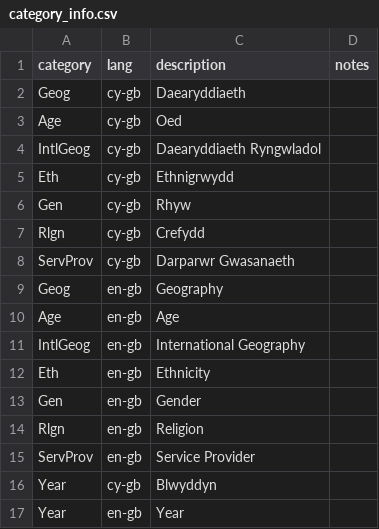
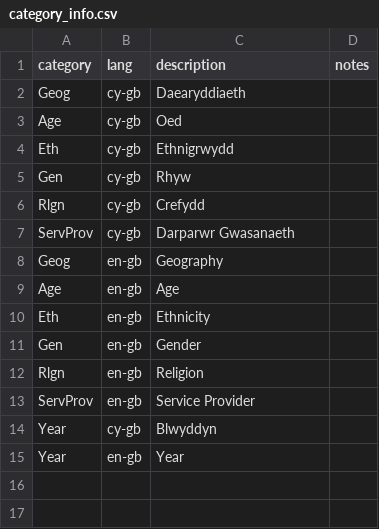
Before and after one commit to Marvell-Consulting/statswales-backend, a CSV file: src/resources/reference-data/v1/category_info.csv, drawn as a sheet.

```diff
--- a/src/resources/reference-data/v1/category_info.csv
+++ b/src/resources/reference-data/v1/category_info.csv
@@ -3,3 +3,2 @@ Geog,cy-gb,Daearyddiaeth,
 Age,cy-gb,Oed,
-IntlGeog,cy-gb,Daearyddiaeth Ryngwladol,
 Eth,cy-gb,Ethnigrwydd,
@@ -10,3 +9,2 @@ Geog,en-gb,Geography,
 Age,en-gb,Age,
-IntlGeog,en-gb,International Geography,
 Eth,en-gb,Ethnicity,
```
Also changed, not shown: src/resources/reference-data/v1/category_key.csv, src/resources/reference-data/v1/category_key_info.csv, 23 other files.
